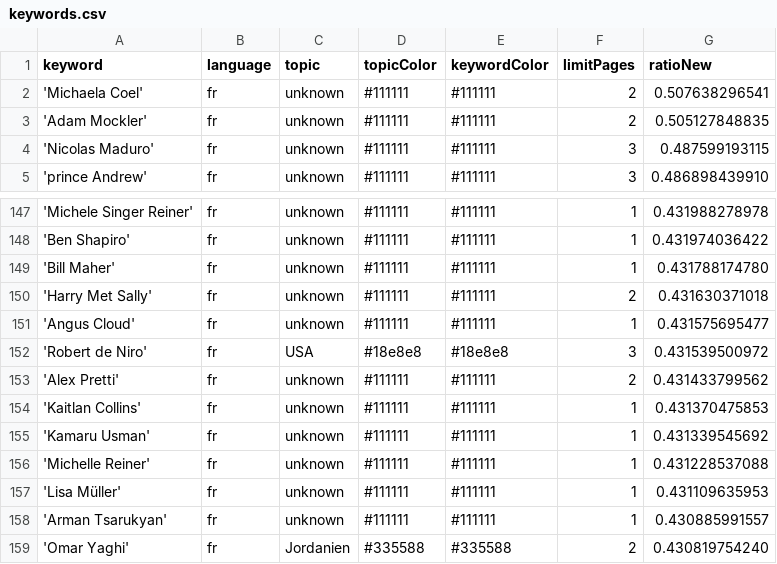
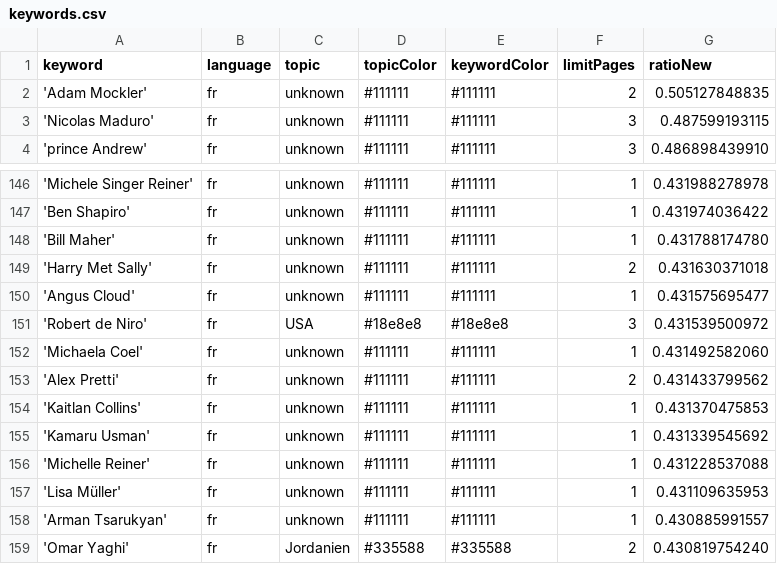
Before and after one commit to JoPhi24-news/gensChuchoter, a CSV file: keywords.csv, drawn as a sheet; only a part is shown, gaps mark what is left out.

Commit message:
Commit from GitHub Actions (harvest:0.0)

```diff
--- a/keywords.csv
+++ b/keywords.csv
@@ -1,3 +1,2 @@
 keyword,language,topic,topicColor,keywordColor,limitPages,ratioNew
-'Michaela Coel',fr,unknown,#111111,#111111,2,0.507638296541
 'Adam Mockler',fr,unknown,#111111,#111111,2,0.505127848835
@@ -152,2 +151,3 @@ keyword,language,topic,topicColor,keywordColor,limitPages,ratioNew
 'Robert de Niro',fr,USA,#18e8e8,#18e8e8,3,0.431539500972
+'Michaela Coel',fr,unknown,#111111,#111111,1,0.431492582060
 'Alex Pretti',fr,unknown,#111111,#111111,2,0.431433799562
```
